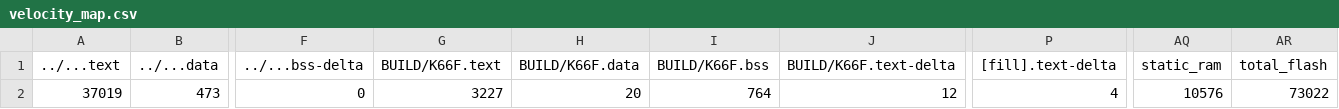
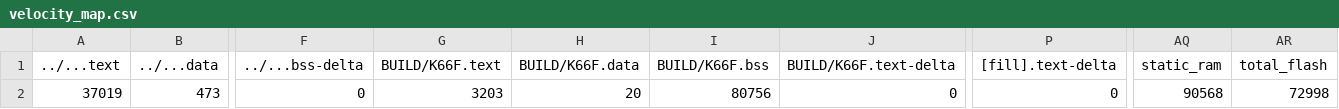
Before and after one commit to barry0507/exam03, a CSV file: velocity/BUILD/K66F/GCC_ARM/velocity_map.csv, drawn as a sheet; only a part is shown, gaps mark what is left out; the diff names each change by its address in the sheet, - before the commit and + after, or states it on an @@ line.

```diff
--- a/velocity/BUILD/K66F/GCC_ARM/velocity_map.csv
+++ b/velocity/BUILD/K66F/GCC_ARM/velocity_map.csv
-G2 (BUILD/K66F.text): 3227
+G2 (BUILD/K66F.text): 3203
-I2 (BUILD/K66F.bss): 764
+I2 (BUILD/K66F.bss): 80756
-J2 (BUILD/K66F.text-delta): 12
+J2 (BUILD/K66F.text-delta): 0
-P2 ([fill].text-delta): 4
+P2 ([fill].text-delta): 0
-AQ2 (static_ram): 10576
+AQ2 (static_ram): 90568
-AR2 (total_flash): 73022
+AR2 (total_flash): 72998
```
Also changed, not shown: 9 other files.
